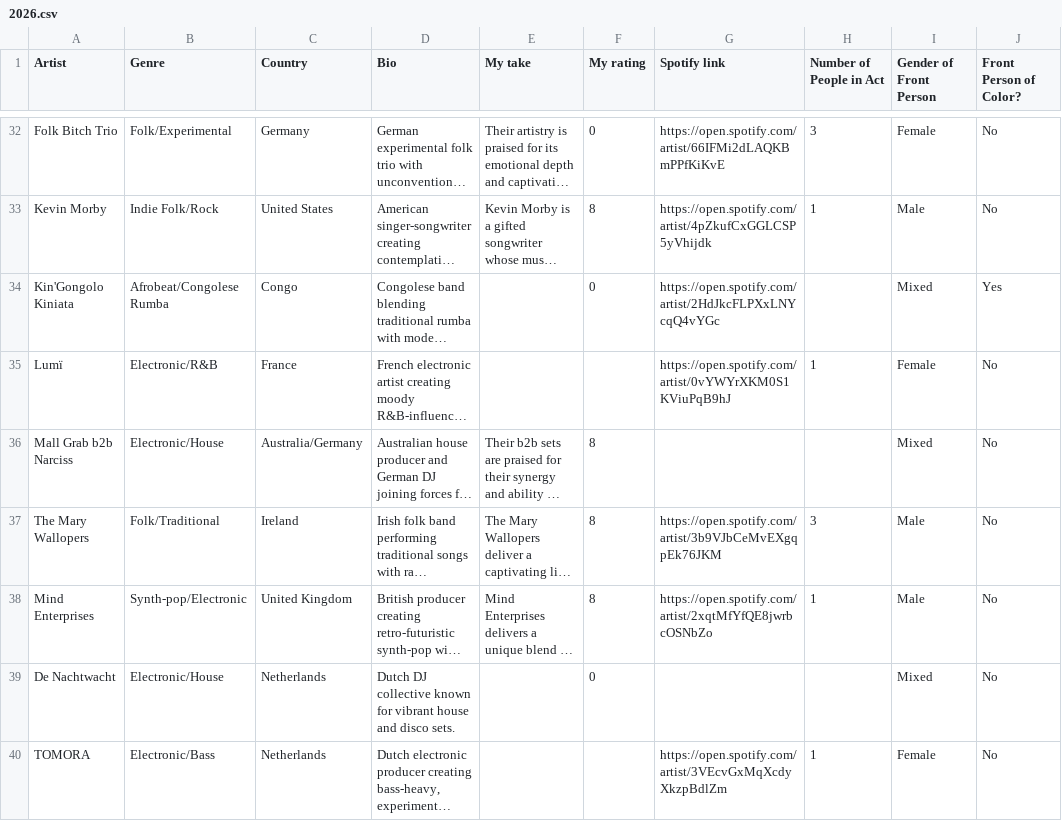
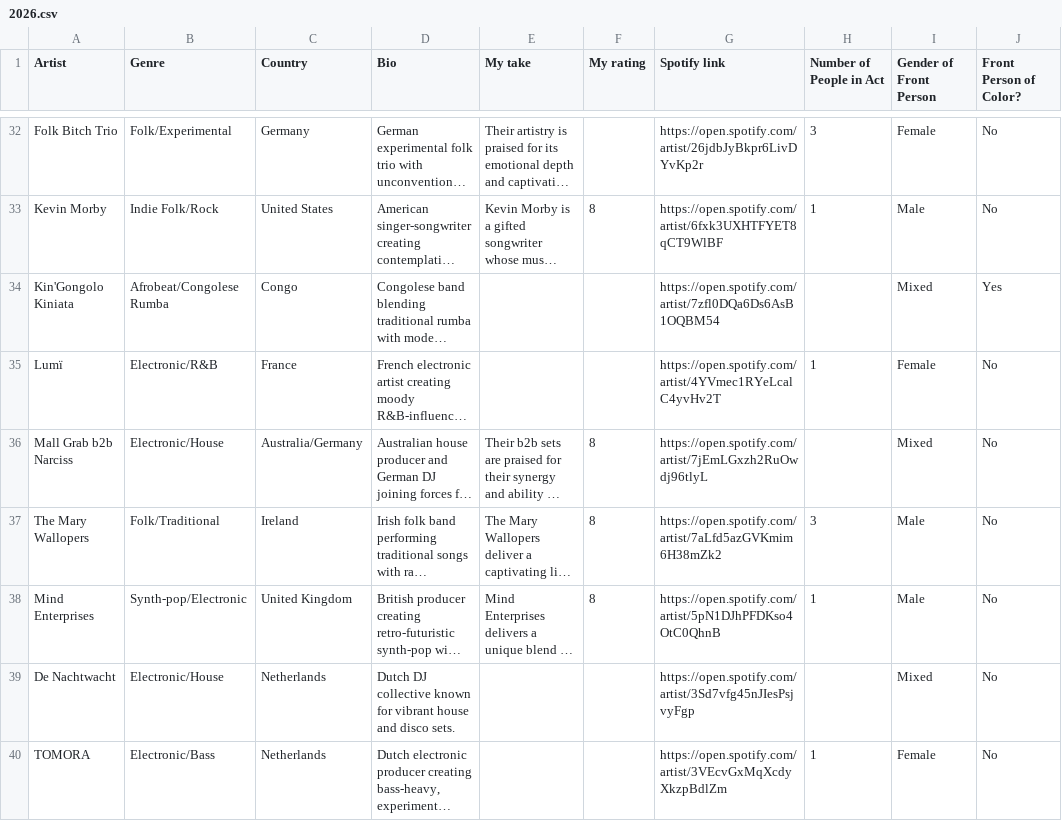
Before and after one commit to frankvaneykelen/lineup-radar, a CSV file: 2026.csv, drawn as a sheet; only a part is shown, gaps mark what is left out; long unchanged cells end in …; the diff covers the shown part only; the diff names each change by its address in the sheet, - before the commit and + after, or states it on an @@ line.

Commit message:
feat: Enhance artist enrichment and HTML generation
- Updated `create_enrichment_prompt` to clarify expected outputs for "My take" and "My rating".
- Added validation and logging for empty or zero ratings in `enrich_artist_with_ai`.
- Improved logging for empty values in `enrich_csv`.
- Introduced `artist_name_to_slug` function in `generate_html` for consistent URL slugs.
- Enhanced HTML generation with new styles for checkboxes, badges, and responsive design.
- Added gender and POC filters to the HTML table with corresponding JavaScript functionality.
- Created `fetch_spotify_links.py` to automate fetching and updating Spotify links from festival pages.
- Improved error handling and logging in the Spotify link fetching process.

```diff
--- a/2026.csv
+++ b/2026.csv
-F32 (My rating): 0
+F32 (My rating): (empty)
-G32 (Spotify link): https://open.spotify.com/artist/66IFMi2dLAQKBmPPfKiKvE
+G32 (Spotify link): https://open.spotify.com/artist/26jdbJyBkpr6LivDYvKp2r
-G33 (Spotify link): https://open.spotify.com/artist/4pZkufCxGGLCSP5yVhijdk
+G33 (Spotify link): https://open.spotify.com/artist/6fxk3UXHTFYET8qCT9WlBF
-F34 (My rating): 0
+F34 (My rating): (empty)
-G34 (Spotify link): https://open.spotify.com/artist/2HdJkcFLPXxLNYcqQ4vYGc
+G34 (Spotify link): https://open.spotify.com/artist/7zfl0DQa6Ds6AsB1OQBM54
-G35 (Spotify link): https://open.spotify.com/artist/0vYWYrXKM0S1KViuPqB9hJ
+G35 (Spotify link): https://open.spotify.com/artist/4YVmec1RYeLcalC4yvHv2T
-G36 (Spotify link): (empty)
+G36 (Spotify link): https://open.spotify.com/artist/7jEmLGxzh2RuOwdj96tlyL
-G37 (Spotify link): https://open.spotify.com/artist/3b9VJbCeMvEXgqpEk76JKM
+G37 (Spotify link): https://open.spotify.com/artist/7aLfd5azGVKmim6H38mZk2
-G38 (Spotify link): https://open.spotify.com/artist/2xqtMfYfQE8jwrbcOSNbZo
+G38 (Spotify link): https://open.spotify.com/artist/5pN1DJhPFDKso4OtC0QhnB
-F39 (My rating): 0
+F39 (My rating): (empty)
-G39 (Spotify link): (empty)
+G39 (Spotify link): https://open.spotify.com/artist/3Sd7vfg45nJIesPsjvyFgp
```
Also changed, not shown: 26 edited cells elsewhere in this file, 5 other files.
